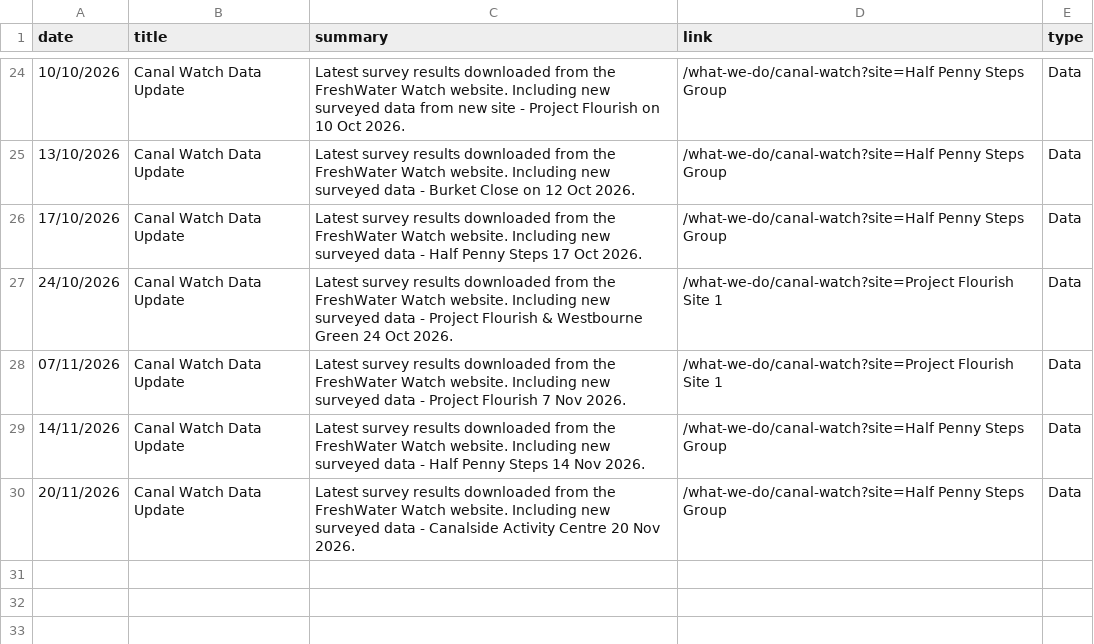
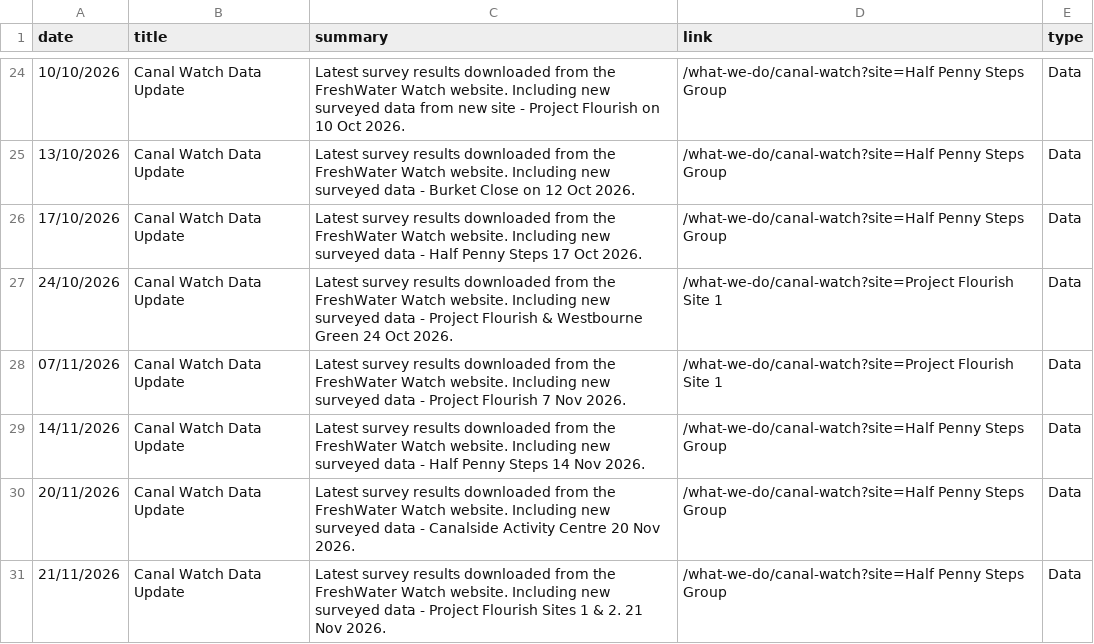
Before and after one commit to raylancashire/queens-park-canal-map, a CSV file: updates.csv, drawn as a sheet; only a part is shown, gaps mark what is left out; the diff names each change by its address in the sheet, - before the commit and + after, or states it on an @@ line.

```diff
--- a/updates.csv
+++ b/updates.csv
+row 31: 21/11/2026 | Canal Watch Data Update | Latest survey results downloaded from the FreshWater Watch website. Including new surveyed data - Project Flourish Sites 1 & 2. 21 Nov 2026. | /what-we-do/canal-watch?site=Half Penny Steps Group | Data
```
Also changed, not shown: 2 other files.
